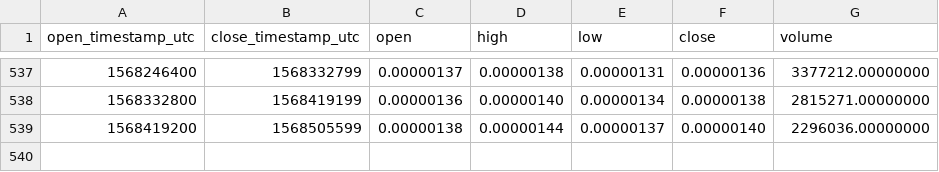
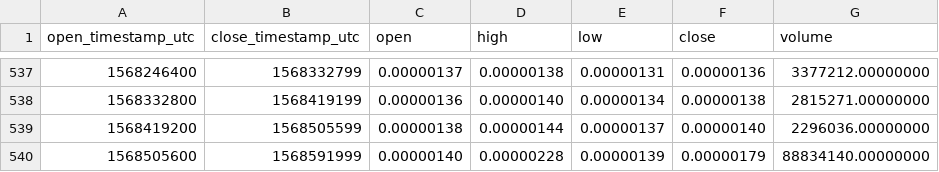
Before and after one commit to cryptobigbro/binance-QLCBTC, a CSV file: binance-QLCBTC-1d.csv, drawn as a sheet; only a part is shown, gaps mark what is left out; the diff names each change by its address in the sheet, - before the commit and + after, or states it on an @@ line.

Commit message:
Update OHLCV data.

```diff
--- a/binance-QLCBTC-1d.csv
+++ b/binance-QLCBTC-1d.csv
+row 540: 1568505600 | 1568591999 | 0.00000140 | 0.00000228 | 0.00000139 | 0.00000179 | 88834140.00000000
```
Also changed, not shown: 1 other file.
